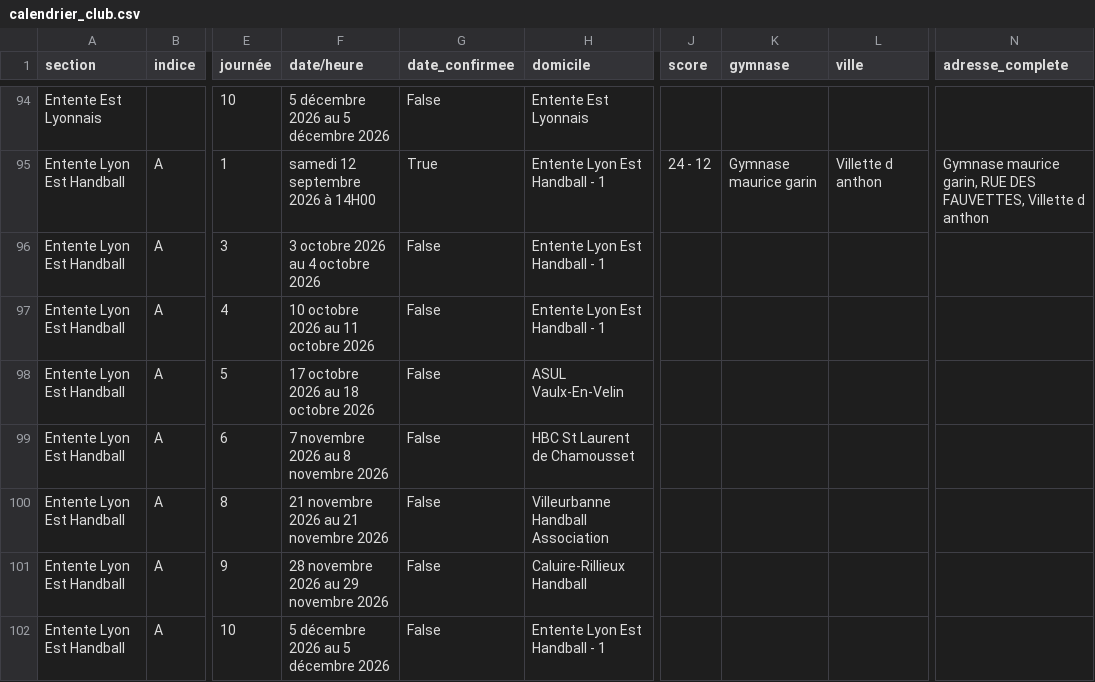
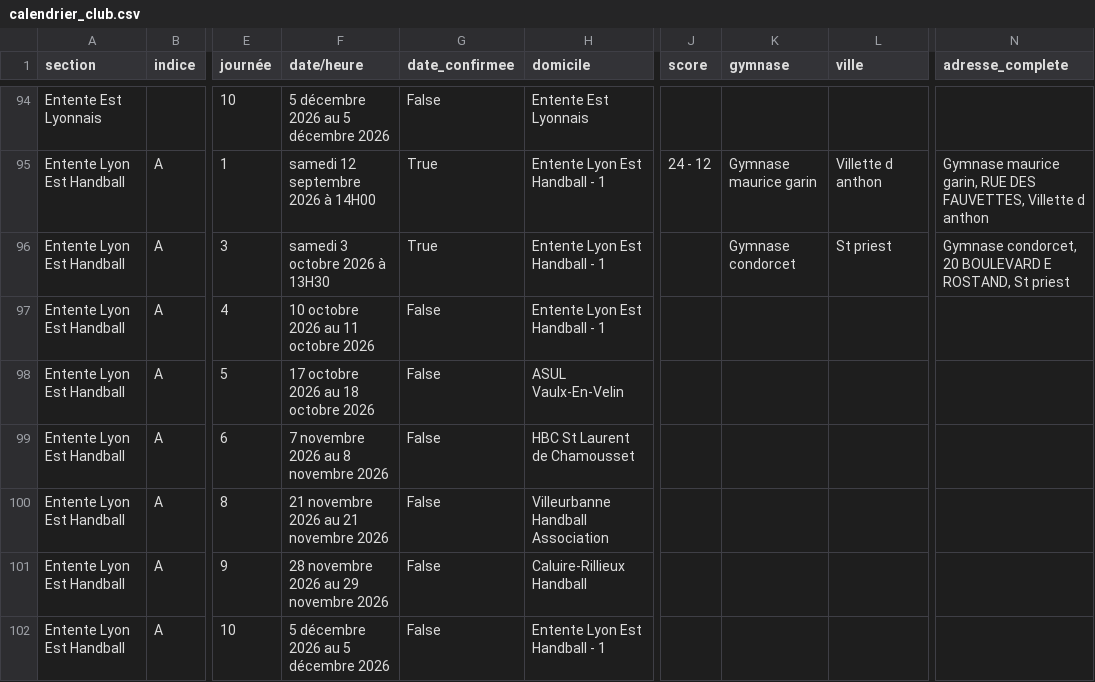
Before and after one commit to sportingvillette/competitions, a CSV file: data/calendrier_club.csv, drawn as a sheet; only a part is shown, gaps mark what is left out; the diff names each change by its address in the sheet, - before the commit and + after, or states it on an @@ line.

```diff
--- a/data/calendrier_club.csv
+++ b/data/calendrier_club.csv
-F96 (date/heure): 3 octobre 2026 au 4 octobre 2026
+F96 (date/heure): samedi 3 octobre 2026 à 13H30
-G96 (date_confirmee): False
+G96 (date_confirmee): True
-K96 (gymnase): (empty)
+K96 (gymnase): Gymnase condorcet
-L96 (ville): (empty)
+L96 (ville): St priest
-N96 (adresse_complete): (empty)
+N96 (adresse_complete): Gymnase condorcet, 20 BOULEVARD E ROSTAND, St priest
```
Also changed, not shown: 2 other files.
